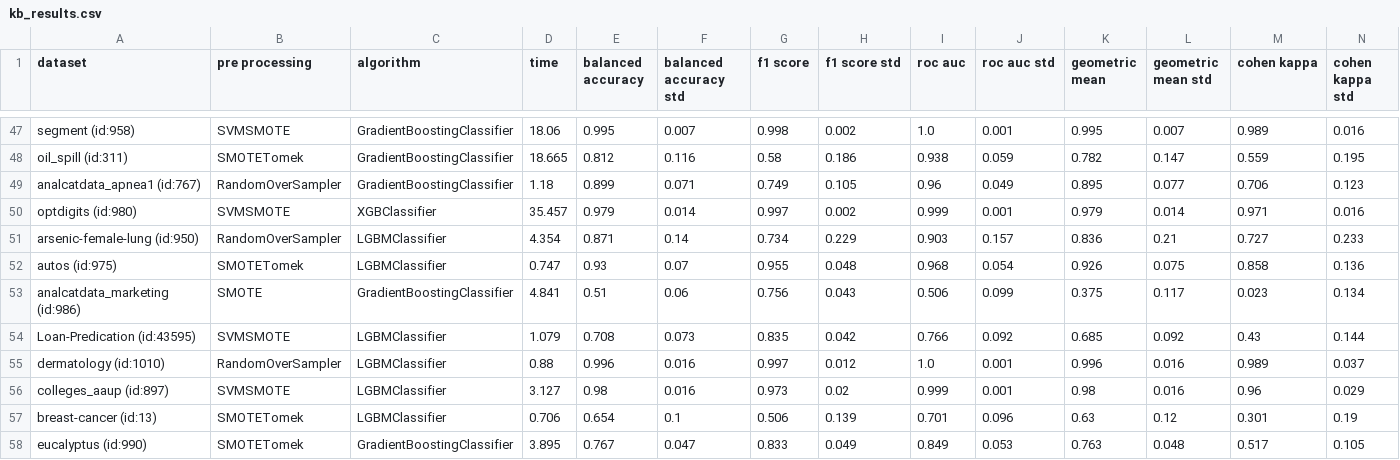
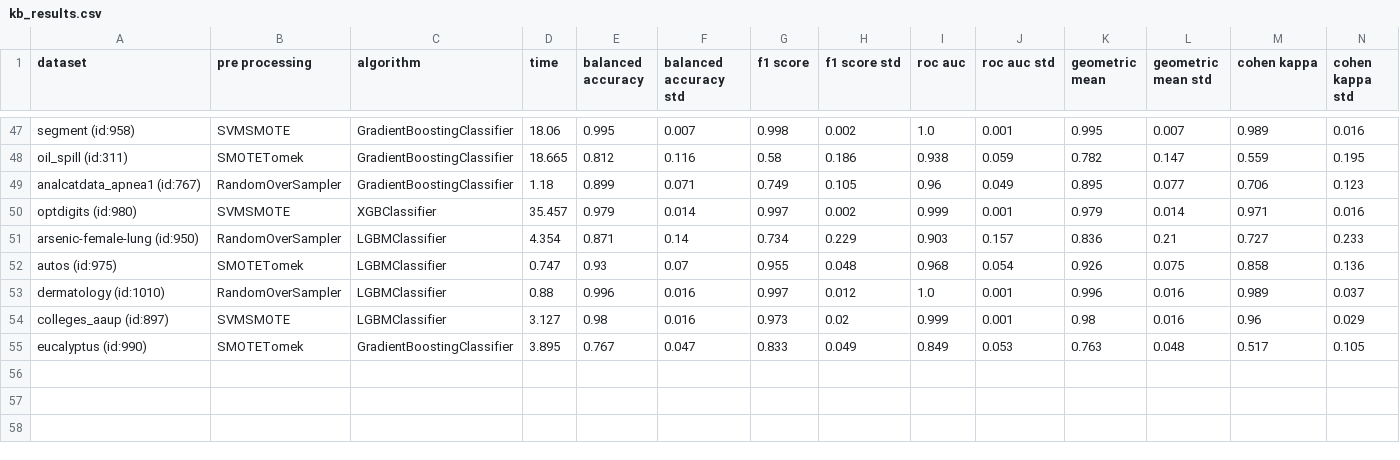
Before and after one commit to PedroVieira1160634/automated-imbalanced-classification, a CSV file: project/output/kb_results.csv, drawn as a sheet; only a part is shown, gaps mark what is left out; rows hold the shown columns only; the diff names each change by its address in the sheet, - before the commit and + after, or states it on an @@ line.

```diff
--- a/project/output/kb_results.csv
+++ b/project/output/kb_results.csv
-row 53: analcatdata_marketing (id:986) | SMOTE | GradientBoostingClassifier | 4.841 | 0.51 | 0.06 | 0.756 | 0.043 | 0.506 | 0.099 | 0.375 | 0.117 | 0.023 | 0.134
-row 54: Loan-Predication (id:43595) | SVMSMOTE | LGBMClassifier | 1.079 | 0.708 | 0.073 | 0.835 | 0.042 | 0.766 | 0.092 | 0.685 | 0.092 | 0.43 | 0.144
-row 57: breast-cancer (id:13) | SMOTETomek | LGBMClassifier | 0.706 | 0.654 | 0.1 | 0.506 | 0.139 | 0.701 | 0.096 | 0.63 | 0.12 | 0.301 | 0.19
```
Also changed, not shown: project/output/kb_full_results.csv, 3 other files.
